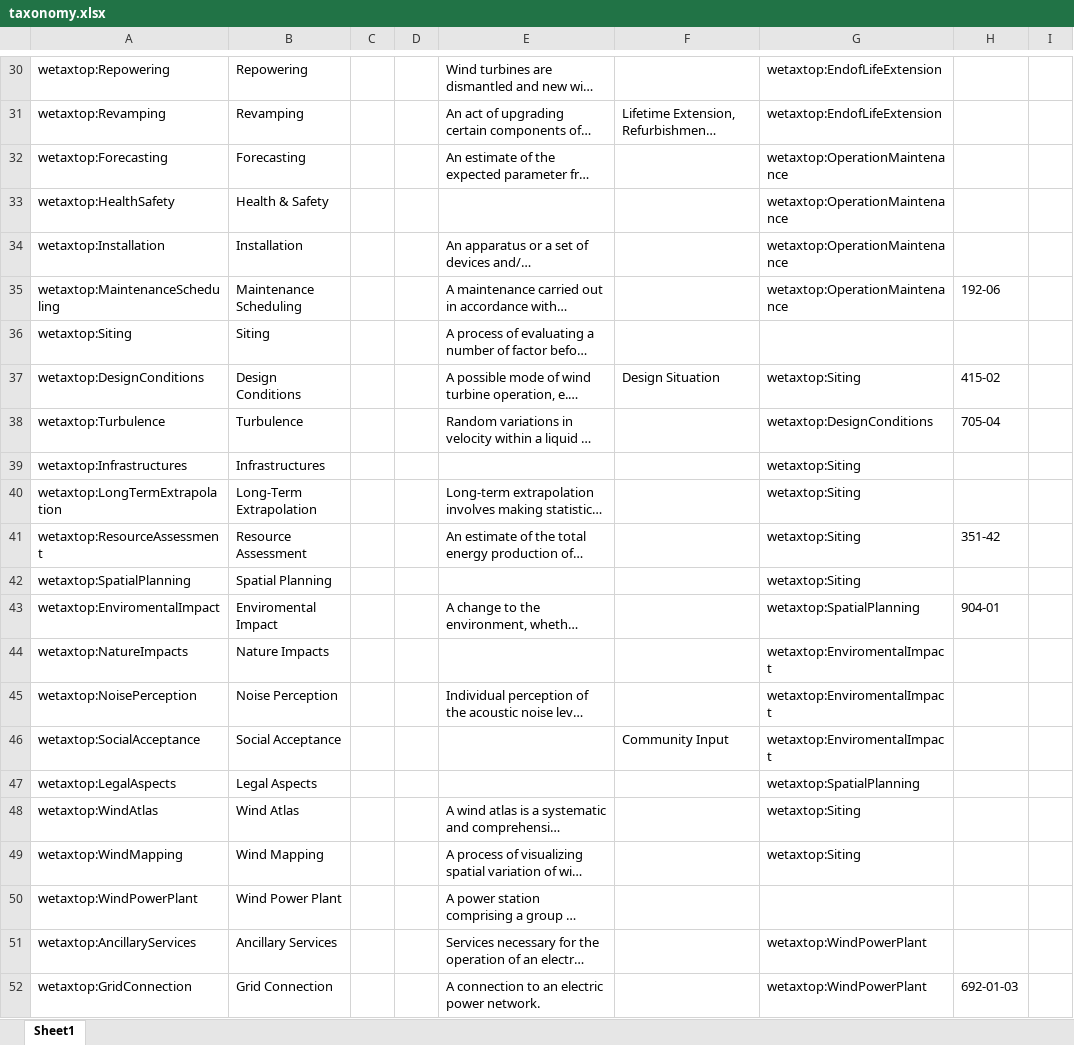
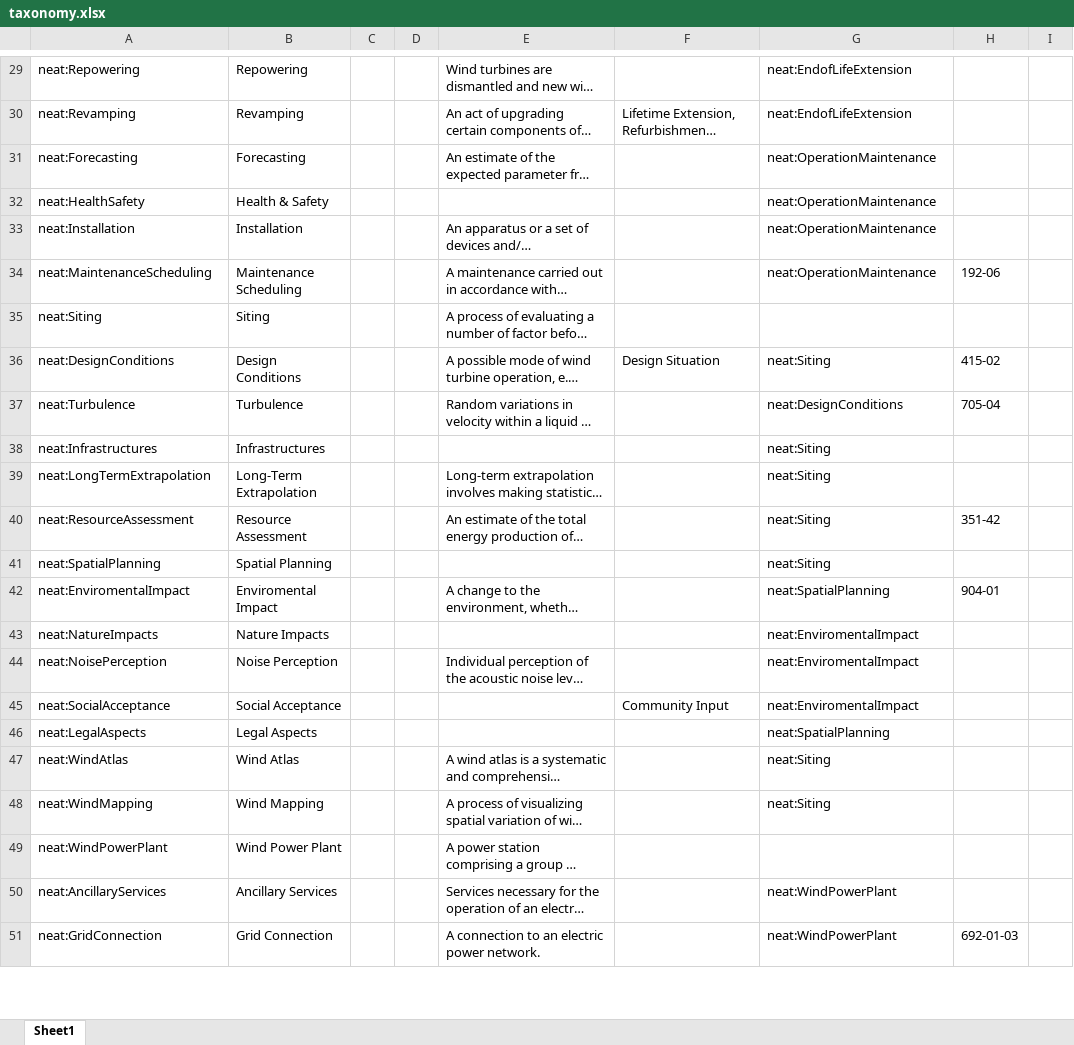
Before and after one commit to wind-energy/NEAT-taxonomy, an Excel workbook: taxonomy.xlsx, sheet Sheet1, drawn as a sheet; only a part is shown, gaps mark what is left out; long unchanged cells end in …; values as stored, in another font and other column widths than the file's, no borders; addresses are those after the commit; the diff covers the shown part only; the diff names each change by its address in the sheet, - before the commit and + after, or states it on an @@ line.

```diff
--- a/taxonomy.xlsx (sheet Sheet1)
+++ b/taxonomy.xlsx (sheet Sheet1)
-A29: wetaxtop:Repowering
+A29: neat:Repowering
-G29:G30: wetaxtop:EndofLifeExtension
+G29:G30: neat:EndofLifeExtension
-A30: wetaxtop:Revamping
+A30: neat:Revamping
-A31: wetaxtop:Forecasting
+A31: neat:Forecasting
-G31:G34: wetaxtop:OperationMaintenance
+G31:G34: neat:OperationMaintenance
-A32: wetaxtop:HealthSafety
+A32: neat:HealthSafety
-A33: wetaxtop:Installation
+A33: neat:Installation
-A34: wetaxtop:MaintenanceScheduling
+A34: neat:MaintenanceScheduling
-A35: wetaxtop:Siting
+A35: neat:Siting
-A36: wetaxtop:DesignConditions
+A36: neat:DesignConditions
-G36: wetaxtop:Siting
+G36: neat:Siting
-A37: wetaxtop:Turbulence
+A37: neat:Turbulence
-G37: wetaxtop:DesignConditions
+G37: neat:DesignConditions
-A38: wetaxtop:Infrastructures
+A38: neat:Infrastructures
-G38:G41: wetaxtop:Siting
+G38:G41: neat:Siting
-A39: wetaxtop:LongTermExtrapolation
+A39: neat:LongTermExtrapolation
-A40: wetaxtop:ResourceAssessment
+A40: neat:ResourceAssessment
-A41: wetaxtop:SpatialPlanning
+A41: neat:SpatialPlanning
-A42: wetaxtop:EnviromentalImpact
+A42: neat:EnviromentalImpact
-G42: wetaxtop:SpatialPlanning
+G42: neat:SpatialPlanning
-A43: wetaxtop:NatureImpacts
+A43: neat:NatureImpacts
-G43:G45: wetaxtop:EnviromentalImpact
+G43:G45: neat:EnviromentalImpact
-A44: wetaxtop:NoisePerception
+A44: neat:NoisePerception
-A45: wetaxtop:SocialAcceptance
+A45: neat:SocialAcceptance
-A46: wetaxtop:LegalAspects
+A46: neat:LegalAspects
-G46: wetaxtop:SpatialPlanning
+G46: neat:SpatialPlanning
-A47: wetaxtop:WindAtlas
+A47: neat:WindAtlas
-G47:G48: wetaxtop:Siting
+G47:G48: neat:Siting
-A48: wetaxtop:WindMapping
+A48: neat:WindMapping
-A49: wetaxtop:WindPowerPlant
+A49: neat:WindPowerPlant
-A50: wetaxtop:AncillaryServices
+A50: neat:AncillaryServices
-G50:G51: wetaxtop:WindPowerPlant
+G50:G51: neat:WindPowerPlant
-A51: wetaxtop:GridConnection
+A51: neat:GridConnection
```
Also changed, not shown: 1 removed row and 93 edited cells elsewhere in this sheet, 4 other files.
